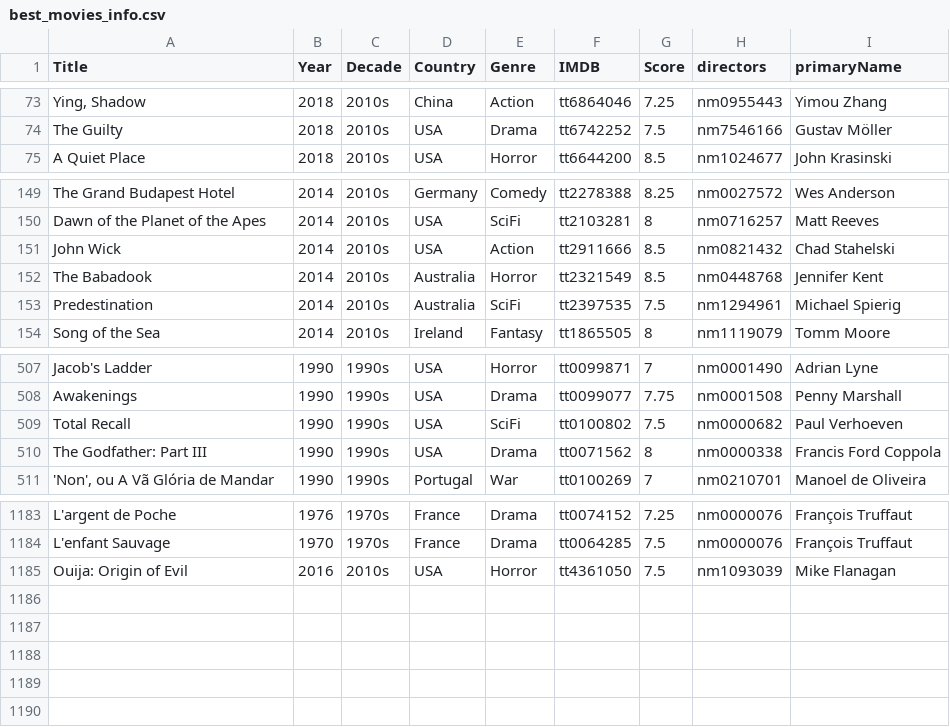
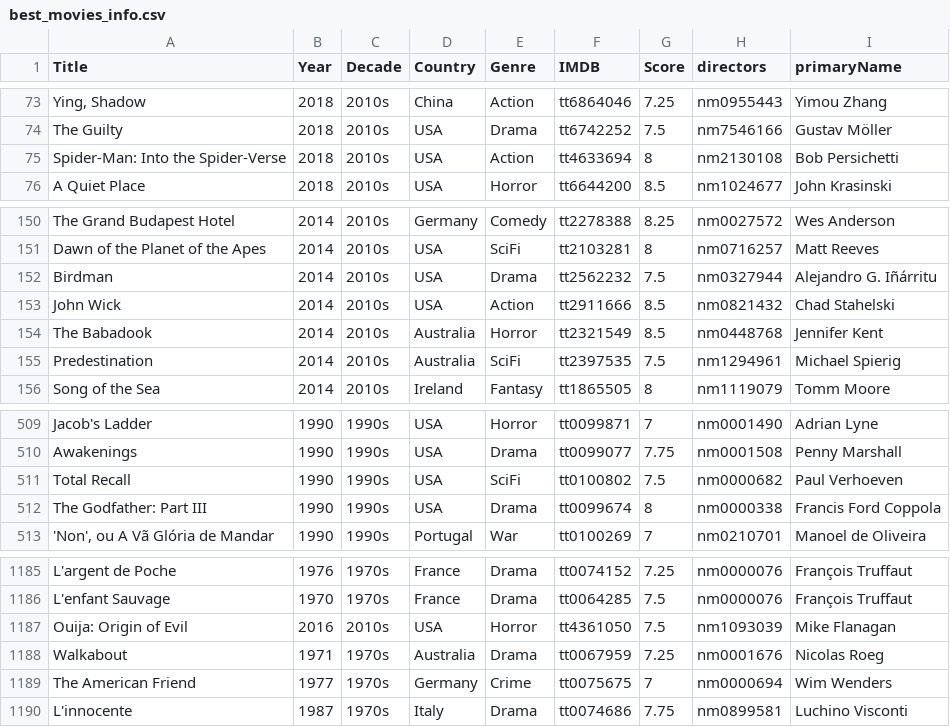
Before and after one commit to jpneto/movies, a CSV file: movies/best_movies_info.csv, drawn as a sheet; only a part is shown, gaps mark what is left out.

Commit message:
+movies

```diff
--- a/movies/best_movies_info.csv
+++ b/movies/best_movies_info.csv
@@ -74,2 +74,3 @@ Ying, Shadow;2018;2010s;China;Action;tt6864046;7.25;nm0955443;Yimou Zhang
 The Guilty;2018;2010s;USA;Drama;tt6742252;7.5;nm7546166;Gustav Möller
+Spider-Man: Into the Spider-Verse;2018;2010s;USA;Action;tt4633694;8;nm2130108;Bob Persichetti
 A Quiet Place;2018;2010s;USA;Horror;tt6644200;8.5;nm1024677;John Krasinski
@@ -150,2 +151,3 @@ The Grand Budapest Hotel;2014;2010s;Germany;Comedy;tt2278388;8.25;nm0027572;Wes
 Dawn of the Planet of the Apes;2014;2010s;USA;SciFi;tt2103281;8;nm0716257;Matt Reeves
+Birdman;2014;2010s;USA;Drama;tt2562232;7.5;nm0327944;Alejandro G. Iñárritu
 John Wick;2014;2010s;USA;Action;tt2911666;8.5;nm0821432;Chad Stahelski
@@ -509,3 +511,3 @@ Awakenings;1990;1990s;USA;Drama;tt0099077;7.75;nm0001508;Penny Marshall
 Total Recall;1990;1990s;USA;SciFi;tt0100802;7.5;nm0000682;Paul Verhoeven
-The Godfather: Part III;1990;1990s;USA;Drama;tt0071562;8;nm0000338;Francis Ford Coppola
+The Godfather: Part III;1990;1990s;USA;Drama;tt0099674;8;nm0000338;Francis Ford Coppola
 'Non', ou A Vã Glória de Mandar;1990;1990s;Portugal;War;tt0100269;7;nm0210701;Manoel de Oliveira
@@ -1185 +1187,4 @@ L'enfant Sauvage;1970;1970s;France;Drama;tt0064285;7.5;nm0000076;François Truff
 Ouija: Origin of Evil;2016;2010s;USA;Horror;tt4361050;7.5;nm1093039;Mike Flanagan
+Walkabout;1971;1970s;Australia;Drama;tt0067959;7.25;nm0001676;Nicolas Roeg
+The American Friend;1977;1970s;Germany;Crime;tt0075675;7;nm0000694;Wim Wenders
+L'innocente;1987;1970s;Italy;Drama;tt0074686;7.75;nm0899581;Luchino Visconti
```
Also changed, not shown: movies/imdb-ratings.csv, 1 other file.
